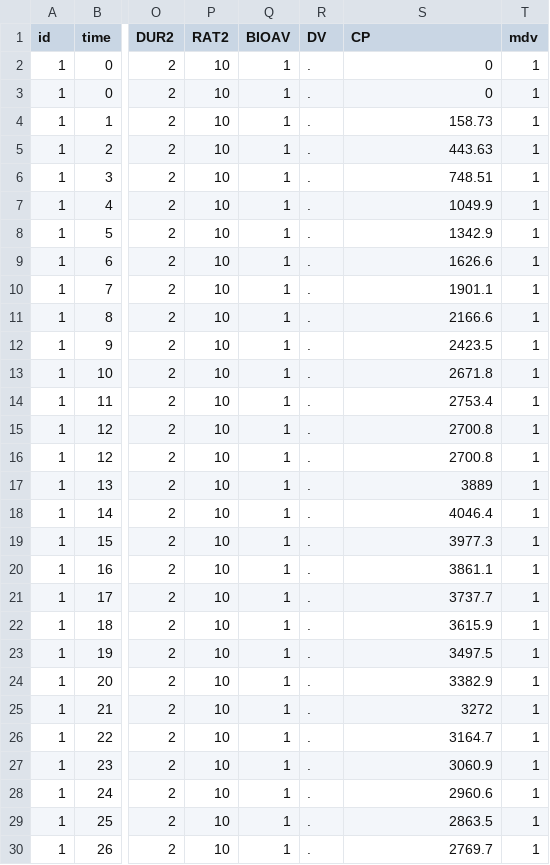
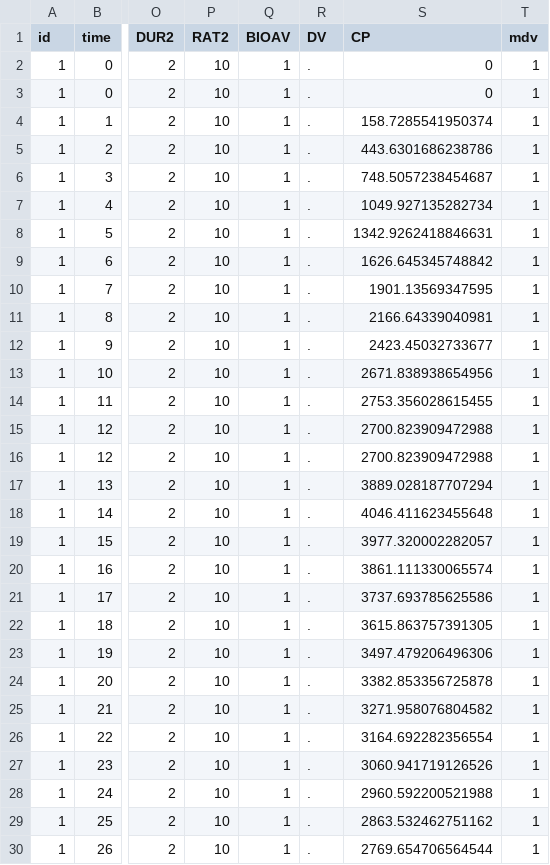
Before and after one commit to stjordanis/Pumas.jl, a CSV file: examples/event_data/data13.csv, drawn as a sheet; only a part is shown, gaps mark what is left out; the diff covers the shown part only; the diff names each change by its address in the sheet, - before the commit and + after, or states it on an @@ line.

```diff
--- a/examples/event_data/data13.csv
+++ b/examples/event_data/data13.csv
-S4 (CP): 158.73
+S4 (CP): 158.7285541950374
-S5 (CP): 443.63
+S5 (CP): 443.6301686238786
-S6 (CP): 748.51
+S6 (CP): 748.5057238454687
-S7 (CP): 1049.9
+S7 (CP): 1049.927135282734
-S8 (CP): 1342.9
+S8 (CP): 1342.9262418846631
-S9 (CP): 1626.6
+S9 (CP): 1626.645345748842
-S10 (CP): 1901.1
+S10 (CP): 1901.13569347595
-S11 (CP): 2166.6
+S11 (CP): 2166.64339040981
-S12 (CP): 2423.5
+S12 (CP): 2423.45032733677
-S13 (CP): 2671.8
+S13 (CP): 2671.838938654956
-S14 (CP): 2753.4
+S14 (CP): 2753.356028615455
-S15:S16 (CP): 2700.8
+S15:S16 (CP): 2700.823909472988
-S17 (CP): 3889
+S17 (CP): 3889.028187707294
-S18 (CP): 4046.4
+S18 (CP): 4046.411623455648
-S19 (CP): 3977.3
+S19 (CP): 3977.320002282057
-S20 (CP): 3861.1
+S20 (CP): 3861.111330065574
-S21 (CP): 3737.7
+S21 (CP): 3737.693785625586
-S22 (CP): 3615.9
+S22 (CP): 3615.863757391305
-S23 (CP): 3497.5
+S23 (CP): 3497.479206496306
-S24 (CP): 3382.9
+S24 (CP): 3382.853356725878
-S25 (CP): 3272
+S25 (CP): 3271.958076804582
-S26 (CP): 3164.7
+S26 (CP): 3164.692282356554
-S27 (CP): 3060.9
+S27 (CP): 3060.941719126526
-S28 (CP): 2960.6
+S28 (CP): 2960.592200521988
-S29 (CP): 2863.5
+S29 (CP): 2863.532462751162
-S30 (CP): 2769.7
+S30 (CP): 2769.654706564544
```
Also changed, not shown: 46 edited cells elsewhere in this file, examples/event_data/data10.csv, examples/event_data/data5.csv, 11 other files.
